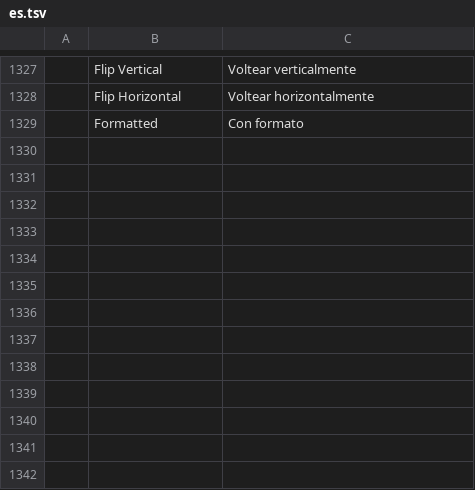
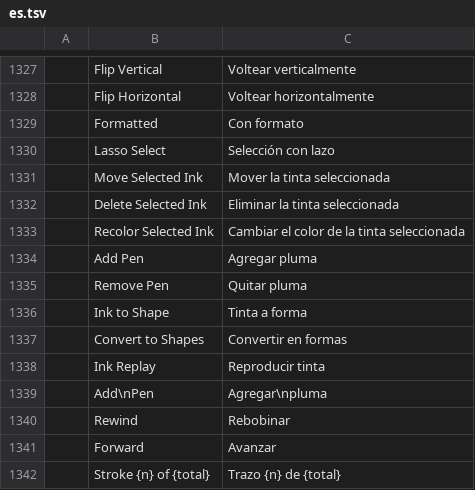
Before and after one commit to storytold/wordcraft, a TSV file: crates/ui-egui/src/i18n/es.tsv, drawn as a sheet; only a part is shown, gaps mark what is left out.

```diff
--- a/crates/ui-egui/src/i18n/es.tsv
+++ b/crates/ui-egui/src/i18n/es.tsv
@@ -1329 +1329,14 @@
 	Formatted	Con formato
+	Lasso Select	Selección con lazo
+	Move Selected Ink	Mover la tinta seleccionada
+	Delete Selected Ink	Eliminar la tinta seleccionada
+	Recolor Selected Ink	Cambiar el color de la tinta seleccionada
+	Add Pen	Agregar pluma
+	Remove Pen	Quitar pluma
+	Ink to Shape	Tinta a forma
+	Convert to Shapes	Convertir en formas
+	Ink Replay	Reproducir tinta
+	Add\nPen	Agregar\npluma
+	Rewind	Rebobinar
+	Forward	Avanzar
+	Stroke {n} of {total}	Trazo {n} de {total}
```
Also changed, not shown: crates/ui-egui/src/i18n/et.tsv, crates/ui-egui/src/i18n/ja.tsv, 28 other files.
